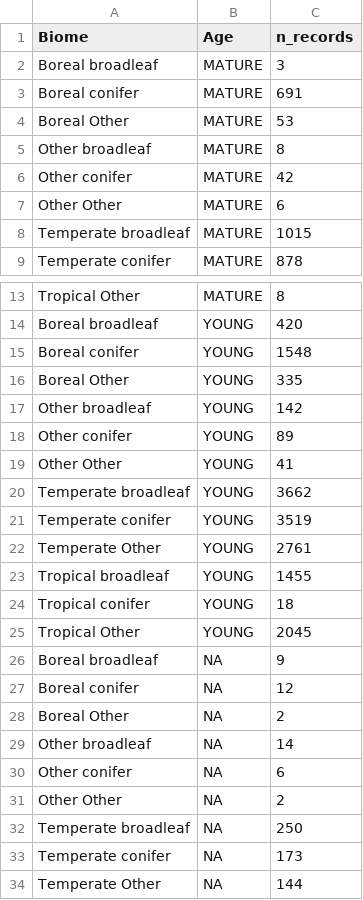
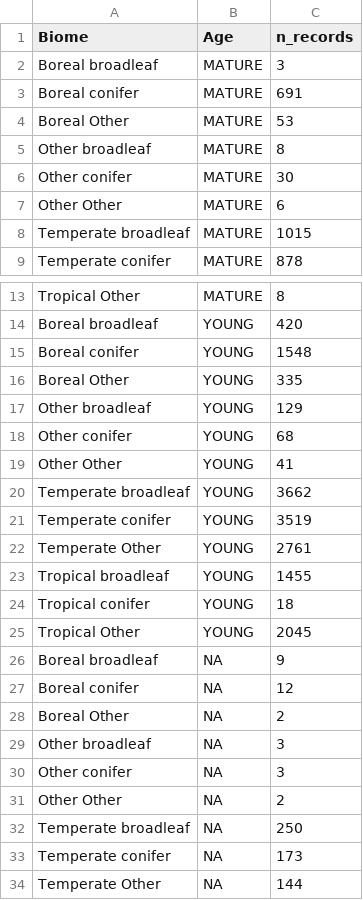
Before and after one commit to forc-db/ERL-review, a CSV file: manuscript/tables_figures/Biomes_n_records_variables_of_interest.csv, drawn as a sheet; only a part is shown, gaps mark what is left out.

```diff
--- a/manuscript/tables_figures/Biomes_n_records_variables_of_interest.csv
+++ b/manuscript/tables_figures/Biomes_n_records_variables_of_interest.csv
@@ -5,3 +5,3 @@
 "Other broadleaf","MATURE",8
-"Other conifer","MATURE",42
+"Other conifer","MATURE",30
 "Other Other","MATURE",6
@@ -16,4 +16,4 @@
 "Boreal Other","YOUNG",335
-"Other broadleaf","YOUNG",142
-"Other conifer","YOUNG",89
+"Other broadleaf","YOUNG",129
+"Other conifer","YOUNG",68
 "Other Other","YOUNG",41
@@ -28,4 +28,4 @@
 "Boreal Other",NA,2
-"Other broadleaf",NA,14
-"Other conifer",NA,6
+"Other broadleaf",NA,3
+"Other conifer",NA,3
 "Other Other",NA,2
```
Also changed, not shown: manuscript/tables_figures/C_variables.csv, manuscript/tables_figures/SI_age_trend_model_summaries.csv, 3 other files.
